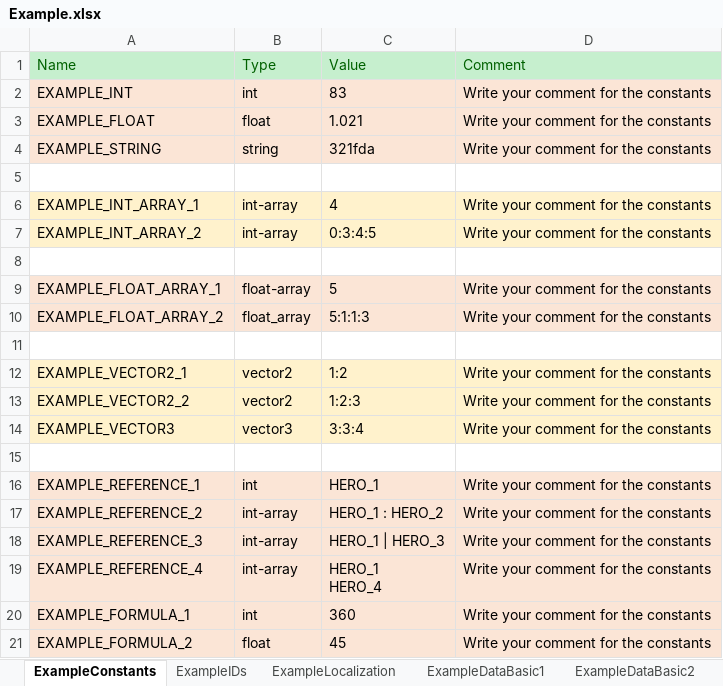
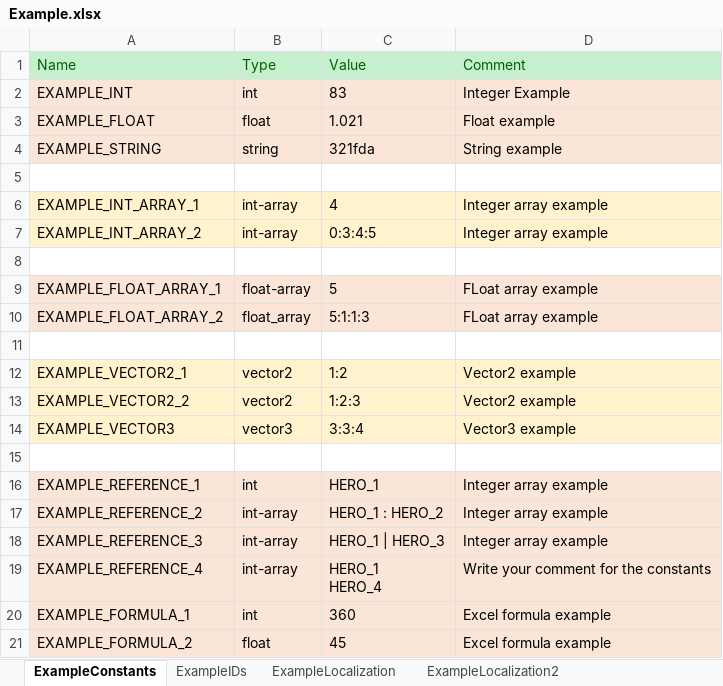
Before and after one commit to hnb-rabear/excel-to-unity, an Excel workbook: Example.xlsx, sheet ExampleConstants, drawn as a sheet; values as stored, in another font and other column widths than the file's, no borders; the diff names each change by its address in the sheet, - before the commit and + after, or states it on an @@ line.

Commit message:
Updated example excel

```diff
--- a/Example.xlsx (sheet ExampleConstants)
+++ b/Example.xlsx (sheet ExampleConstants)
+sheet tab: ExampleLocalization2
-D2 (Comment): Write your comment for the constants
+D2 (Comment): Integer Example
-D3 (Comment): Write your comment for the constants
+D3 (Comment): Float example
-D4 (Comment): Write your comment for the constants
+D4 (Comment): String example
-D6:D7 (Comment): Write your comment for the constants
+D6:D7 (Comment): Integer array example
-D9:D10 (Comment): Write your comment for the constants
+D9:D10 (Comment): FLoat array example
-D12:D13 (Comment): Write your comment for the constants
+D12:D13 (Comment): Vector2 example
-D14 (Comment): Write your comment for the constants
+D14 (Comment): Vector3 example
-D16:D18 (Comment): Write your comment for the constants
+D16:D18 (Comment): Integer array example
-D20:D21 (Comment): Write your comment for the constants
+D20:D21 (Comment): Excel formula example
```
Also changed, not shown: charts or pictures, 27 other files.
